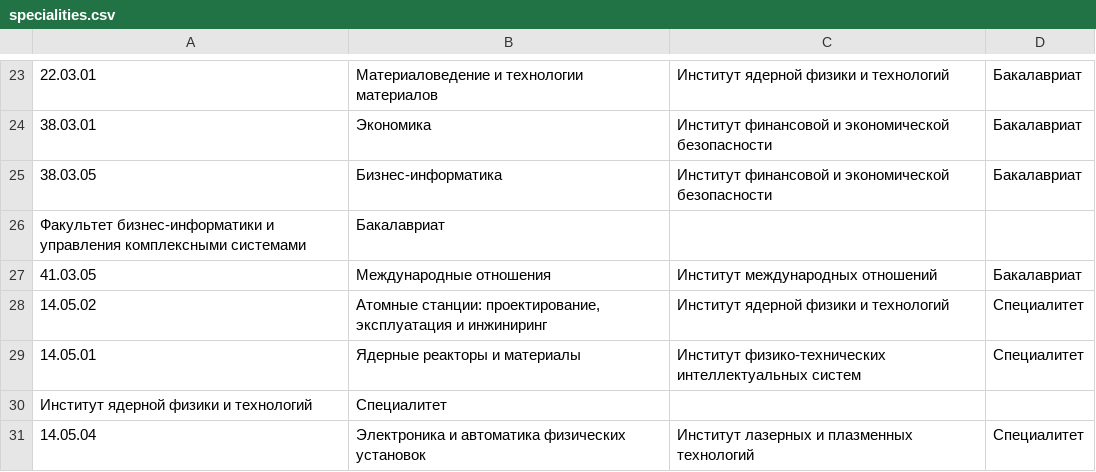
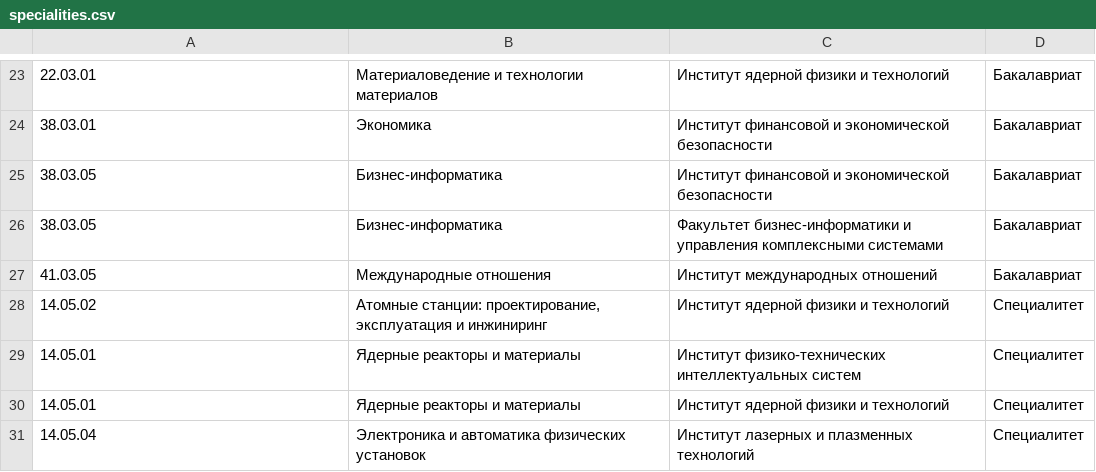
Before and after one commit to ShJL/IrfmLabs, a CSV file: lab_1/specialities.csv, drawn as a sheet; only a part is shown, gaps mark what is left out; the diff covers the shown part only.

```diff
--- a/lab_1/specialities.csv
+++ b/lab_1/specialities.csv
@@ -25,3 +25,3 @@
 38.03.05;Бизнес-информатика;Институт финансовой и экономической безопасности;Бакалавриат
-Факультет бизнес-информатики и управления комплексными системами;Бакалавриат
+38.03.05;Бизнес-информатика;Факультет бизнес-информатики и управления комплексными системами;Бакалавриат
 41.03.05;Международные отношения;Институт международных отношений;Бакалавриат
@@ -29,3 +29,3 @@
 14.05.01;Ядерные реакторы и материалы;Институт физико-технических интеллектуальных систем;Специалитет
-Институт ядерной физики и технологий;Специалитет
+14.05.01;Ядерные реакторы и материалы;Институт ядерной физики и технологий;Специалитет
 14.05.04;Электроника и автоматика физических установок;Институт лазерных и плазменных технологий;Специалитет
```
Also changed, not shown: 28 added rows and 28 removed rows elsewhere in this file, 1 other file.
